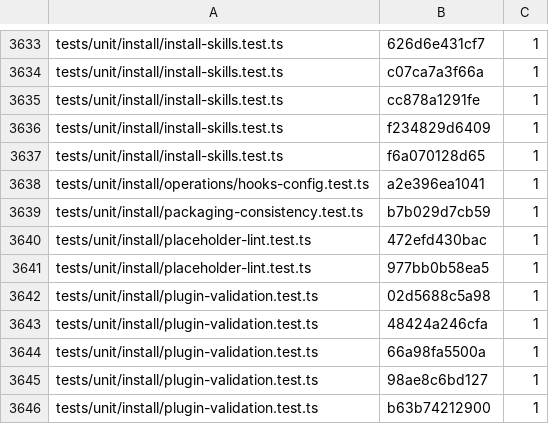
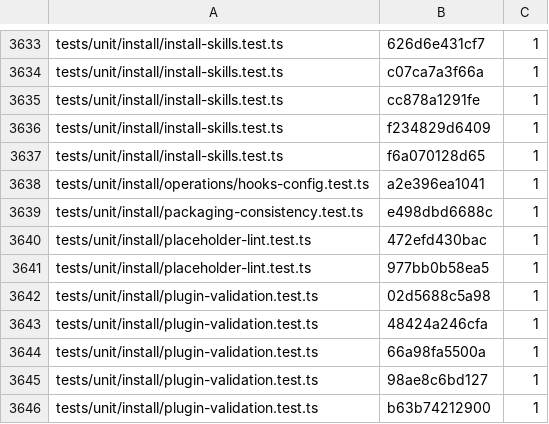
Before and after one commit to lvlup-sw/exarchos, a TSV file: tools/audit/comment-quality/baseline.tsv, drawn as a sheet; only a part is shown, gaps mark what is left out.

```diff
--- a/tools/audit/comment-quality/baseline.tsv
+++ b/tools/audit/comment-quality/baseline.tsv
@@ -3638,3 +3638,3 @@ tests/unit/install/install-skills.test.ts	f6a070128d65	1
 tests/unit/install/operations/hooks-config.test.ts	a2e396ea1041	1
-tests/unit/install/packaging-consistency.test.ts	b7b029d7cb59	1
+tests/unit/install/packaging-consistency.test.ts	e498dbd6688c	1
 tests/unit/install/placeholder-lint.test.ts	472efd430bac	1
```
